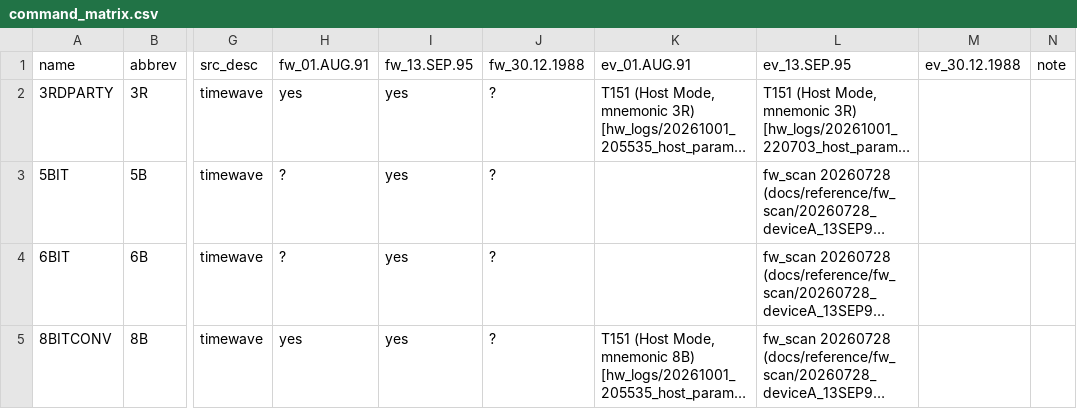
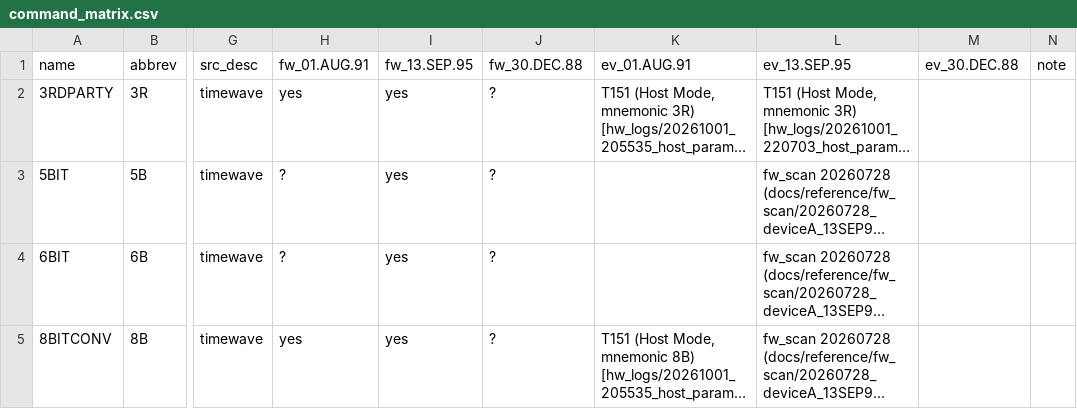
Before and after one commit to oe3gas/PK232py, a CSV file: src/pk232py/data/command_matrix.csv, drawn as a sheet; only a part is shown, gaps mark what is left out; long unchanged cells end in …; the diff names each change by its address in the sheet, - before the commit and + after, or states it on an @@ line.

```diff
--- a/src/pk232py/data/command_matrix.csv
+++ b/src/pk232py/data/command_matrix.csv
-J1: fw_30.12.1988
+J1: fw_30.DEC.88
-M1: ev_30.12.1988
+M1: ev_30.DEC.88
```
Also changed, not shown: 2 other files.
